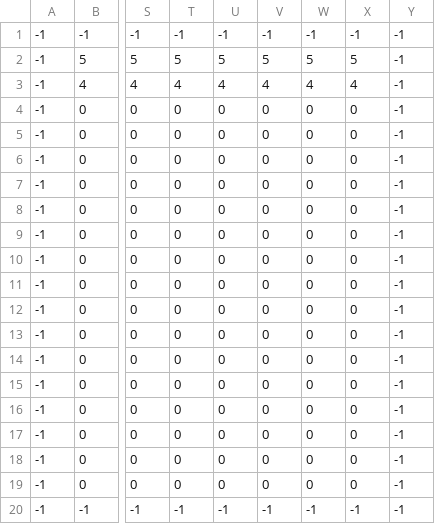
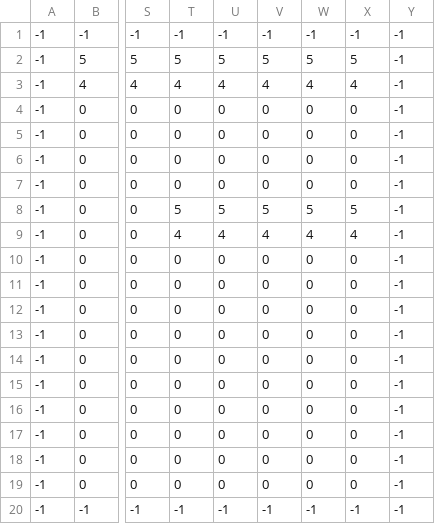
Before and after one commit to NicolasAcosta04/dungeoen-crawler-main, a CSV file: level1_data.csv, drawn as a sheet; only a part is shown, gaps mark what is left out; the diff names each change by its address in the sheet, - before the commit and + after, or states it on an @@ line.

```diff
--- a/level1_data.csv
+++ b/level1_data.csv
-T8: 0
+T8: 5
-U8: 0
+U8: 5
-V8: 0
+V8: 5
-W8: 0
+W8: 5
-X8: 0
+X8: 5
-T9: 0
+T9: 4
-U9: 0
+U9: 4
-V9: 0
+V9: 4
-W9: 0
+W9: 4
-X9: 0
+X9: 4
```
Also changed, not shown: 4 other files.
